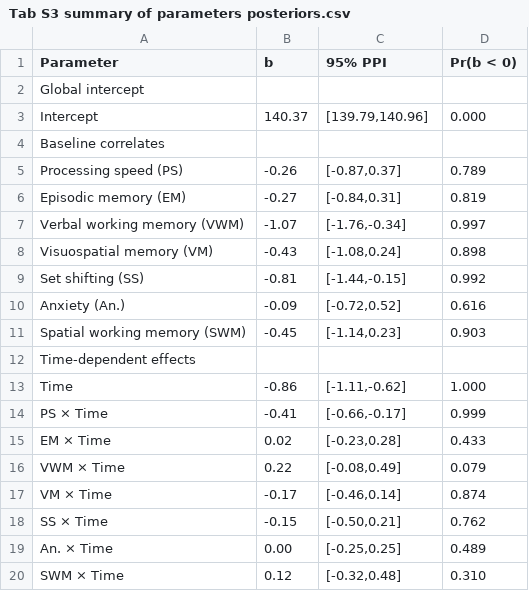
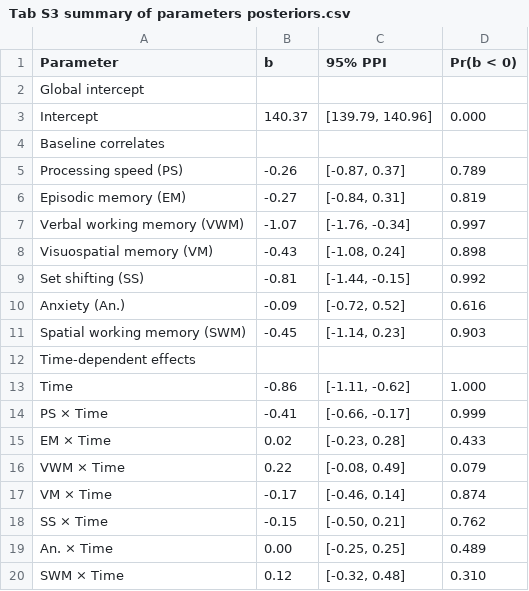
Before and after one commit to josefmana/dbs_longCOG, a CSV file: tables/Tab S3 summary of parameters posteriors.csv, drawn as a sheet.

Commit message:
Table S3 typo
Noticed there was missing space in the 95% PPI column in Table S3, repaired.

```diff
--- a/tables/Tab S3 summary of parameters posteriors.csv
+++ b/tables/Tab S3 summary of parameters posteriors.csv
@@ -2,19 +2,19 @@ Parameter;b;95% PPI;Pr(b < 0)
 Global intercept;;;
-	Intercept;140.37;[139.79,140.96];0.000
+	Intercept;140.37;[139.79, 140.96];0.000
 Baseline correlates;;;
-	Processing speed (PS);-0.26;[-0.87,0.37];0.789
-	Episodic memory (EM);-0.27;[-0.84,0.31];0.819
-	Verbal working memory (VWM);-1.07;[-1.76,-0.34];0.997
-	Visuospatial memory (VM);-0.43;[-1.08,0.24];0.898
-	Set shifting (SS);-0.81;[-1.44,-0.15];0.992
-	Anxiety (An.);-0.09;[-0.72,0.52];0.616
-	Spatial working memory (SWM);-0.45;[-1.14,0.23];0.903
+	Processing speed (PS);-0.26;[-0.87, 0.37];0.789
+	Episodic memory (EM);-0.27;[-0.84, 0.31];0.819
+	Verbal working memory (VWM);-1.07;[-1.76, -0.34];0.997
+	Visuospatial memory (VM);-0.43;[-1.08, 0.24];0.898
+	Set shifting (SS);-0.81;[-1.44, -0.15];0.992
+	Anxiety (An.);-0.09;[-0.72, 0.52];0.616
+	Spatial working memory (SWM);-0.45;[-1.14, 0.23];0.903
 Time-dependent effects;;;
-	Time;-0.86;[-1.11,-0.62];1.000
-	PS × Time;-0.41;[-0.66,-0.17];0.999
-	EM × Time;0.02;[-0.23,0.28];0.433
-	VWM × Time;0.22;[-0.08,0.49];0.079
-	VM × Time;-0.17;[-0.46,0.14];0.874
-	SS × Time;-0.15;[-0.50,0.21];0.762
-	An. × Time;0.00;[-0.25,0.25];0.489
-	SWM × Time;0.12;[-0.32,0.48];0.310
+	Time;-0.86;[-1.11, -0.62];1.000
+	PS × Time;-0.41;[-0.66, -0.17];0.999
+	EM × Time;0.02;[-0.23, 0.28];0.433
+	VWM × Time;0.22;[-0.08, 0.49];0.079
+	VM × Time;-0.17;[-0.46, 0.14];0.874
+	SS × Time;-0.15;[-0.50, 0.21];0.762
+	An. × Time;0.00;[-0.25, 0.25];0.489
+	SWM × Time;0.12;[-0.32, 0.48];0.310
```
Also changed, not shown: 1 other file.
